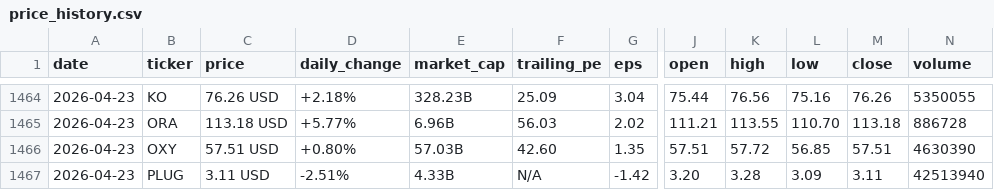
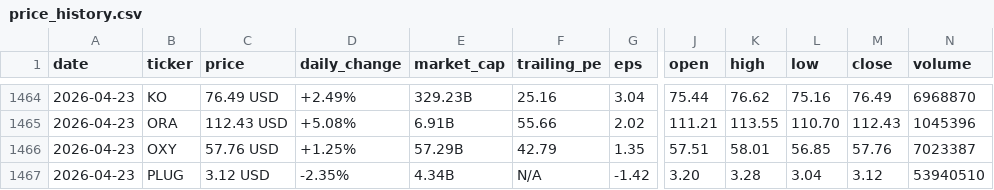
Before and after one commit to parkjunhee0510/pkrich, a CSV file: output/data/price_history.csv, drawn as a sheet; only a part is shown, gaps mark what is left out; the diff covers the shown part only; the diff names each change by its address in the sheet, - before the commit and + after, or states it on an @@ line.

```diff
--- a/output/data/price_history.csv
+++ b/output/data/price_history.csv
-C1464 (price): 76.26 USD
+C1464 (price): 76.49 USD
-D1464 (daily_change): +2.18%
+D1464 (daily_change): +2.49%
-E1464 (market_cap): 328.23B
+E1464 (market_cap): 329.23B
-F1464 (trailing_pe): 25.09
+F1464 (trailing_pe): 25.16
-K1464 (high): 76.56
+K1464 (high): 76.62
-M1464 (close): 76.26
+M1464 (close): 76.49
-N1464 (volume): 5350055
+N1464 (volume): 6968870
-C1465 (price): 113.18 USD
+C1465 (price): 112.43 USD
-D1465 (daily_change): +5.77%
+D1465 (daily_change): +5.08%
-E1465 (market_cap): 6.96B
+E1465 (market_cap): 6.91B
-F1465 (trailing_pe): 56.03
+F1465 (trailing_pe): 55.66
-M1465 (close): 113.18
+M1465 (close): 112.43
-N1465 (volume): 886728
+N1465 (volume): 1045396
-C1466 (price): 57.51 USD
+C1466 (price): 57.76 USD
-D1466 (daily_change): +0.80%
+D1466 (daily_change): +1.25%
-E1466 (market_cap): 57.03B
+E1466 (market_cap): 57.29B
-F1466 (trailing_pe): 42.60
+F1466 (trailing_pe): 42.79
-K1466 (high): 57.72
+K1466 (high): 58.01
-M1466 (close): 57.51
+M1466 (close): 57.76
-N1466 (volume): 4630390
+N1466 (volume): 7023387
-C1467 (price): 3.11 USD
+C1467 (price): 3.12 USD
-D1467 (daily_change): -2.51%
+D1467 (daily_change): -2.35%
-E1467 (market_cap): 4.33B
+E1467 (market_cap): 4.34B
-L1467 (low): 3.09
+L1467 (low): 3.04
-M1467 (close): 3.11
+M1467 (close): 3.12
-N1467 (volume): 42513940
+N1467 (volume): 53940510
```
Also changed, not shown: 46 edited cells elsewhere in this file, 24 other files.
